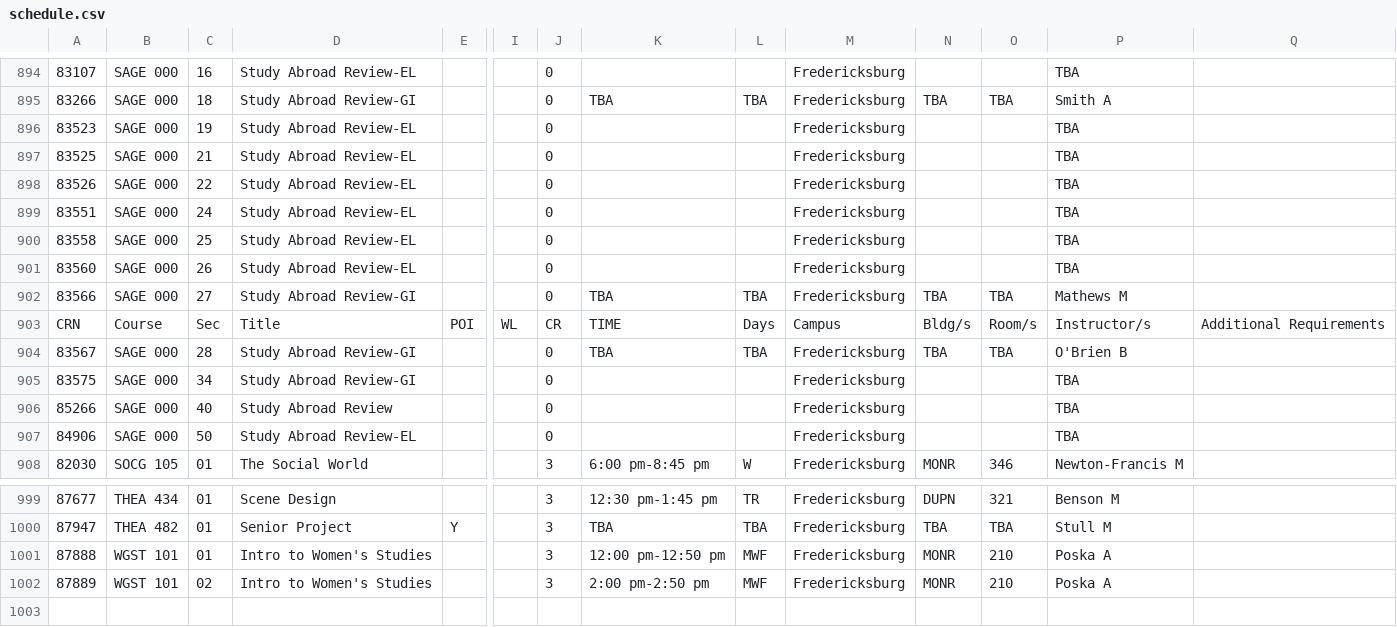
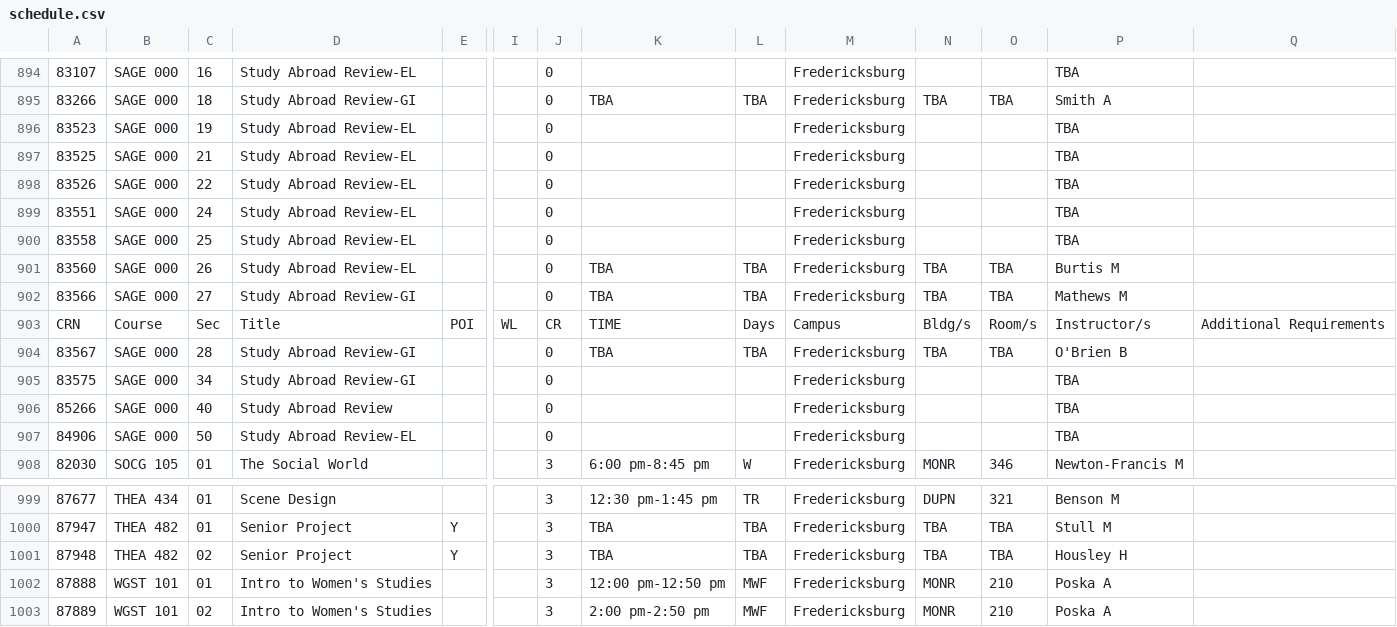
Before and after one commit to jberengu/Schedule-Generator, a CSV file: electron/schedule.csv, drawn as a sheet; only a part is shown, gaps mark what is left out; rows hold the shown columns only; the diff names each change by its address in the sheet, - before the commit and + after, or states it on an @@ line.

```diff
--- a/electron/schedule.csv
+++ b/electron/schedule.csv
-K901: (empty)
+K901: TBA
-L901: (empty)
+L901: TBA
-N901: (empty)
+N901: TBA
-O901: (empty)
+O901: TBA
-P901: TBA
+P901: Burtis M
+row 1001: 87948 | THEA 482 | 02 | Senior Project | Y |  | 3 | TBA | TBA | Fredericksburg | TBA | TBA | Housley H
```
Also changed, not shown: 1 other file.
